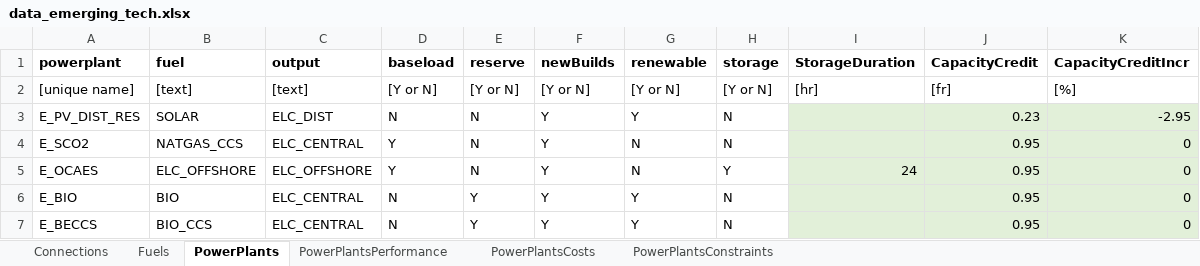
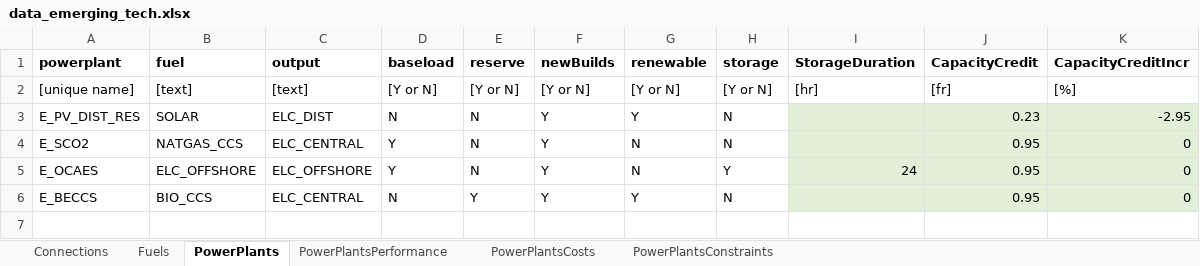
Before and after one commit to coopercenter/temoatools, an Excel workbook: projects/va_emerging_tech/data/data_emerging_tech.xlsx, sheet PowerPlants, drawn as a sheet; values as stored, in another font and other column widths than the file's, no borders; conditional formats not drawn; the diff names each change by its address in the sheet, - before the commit and + after, or states it on an @@ line.

```diff
--- a/projects/va_emerging_tech/data/data_emerging_tech.xlsx (sheet PowerPlants)
+++ b/projects/va_emerging_tech/data/data_emerging_tech.xlsx (sheet PowerPlants)
-row 6: E_BIO | BIO | ELC_CENTRAL | N | Y | Y | Y | N |  | 0.95 | 0
```
Also changed, not shown: sheet PowerPlantsCosts, sheet PowerPlantsPerformance, sheet PowerPlantsConstraints, projects/va_emerging_tech/data/monte_carlo_inputs.xlsx, projects/va_emerging_tech/data/scenarios_emerging_tech.xlsx, 4 other files.
